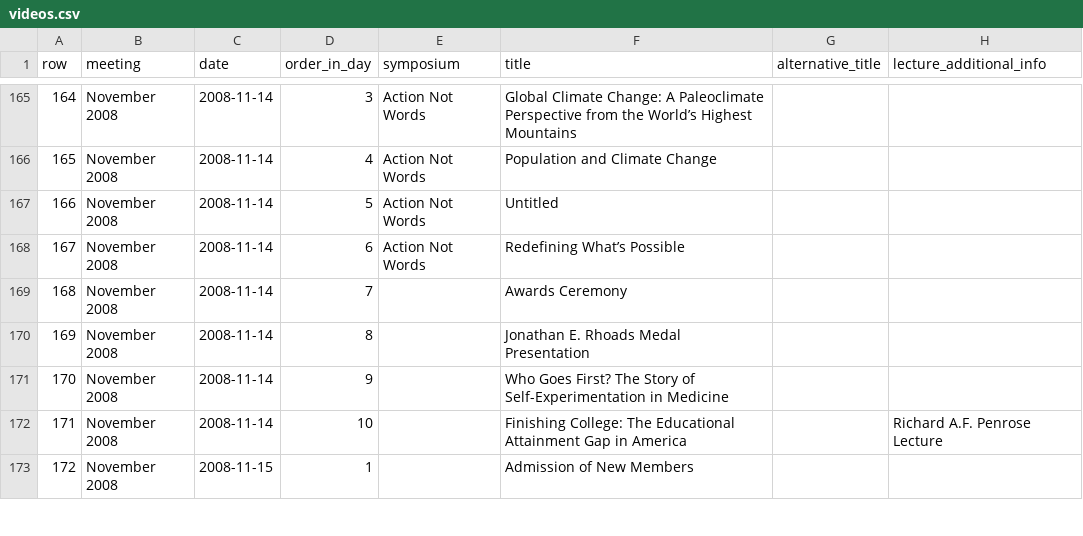
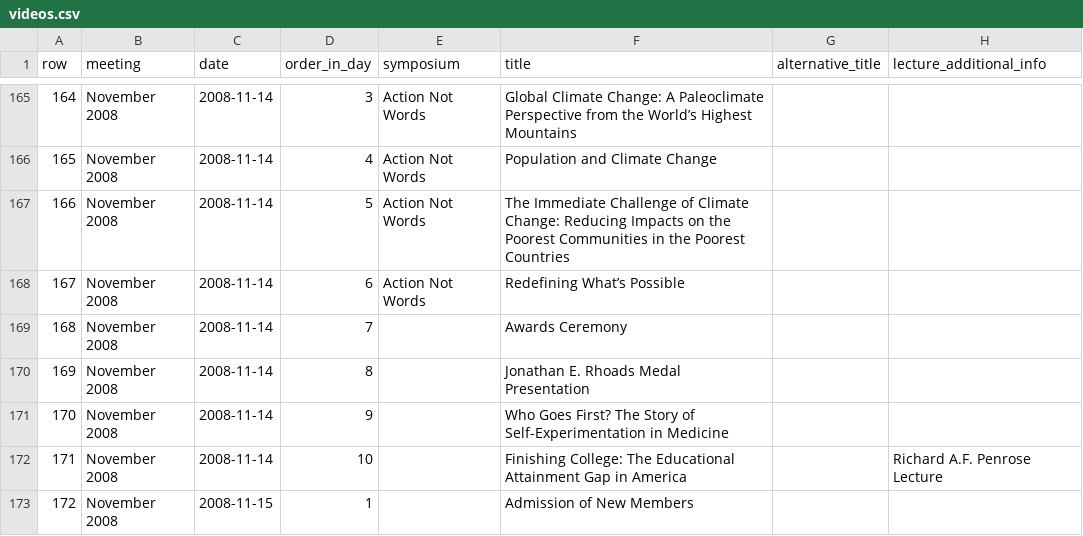
Before and after one commit to AmericanPhilosophicalSociety/video-experiment, a CSV file: videos.csv, drawn as a sheet; only a part is shown, gaps mark what is left out; the diff names each change by its address in the sheet, - before the commit and + after, or states it on an @@ line.

Commit message:
Add title for untitled video

```diff
--- a/videos.csv
+++ b/videos.csv
-F167 (title): Untitled
+F167 (title): The Immediate Challenge of Climate Change: Reducing Impacts on the Poorest Communities in the Poorest Countries
```
